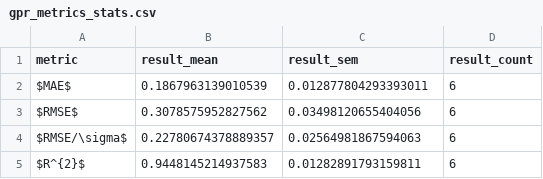
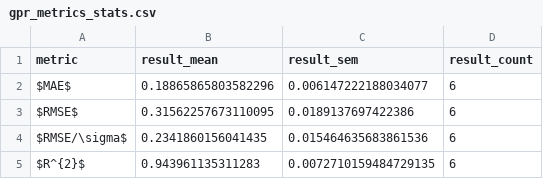
Before and after one commit to leschultz/materials_application_domain_machine_learning, a CSV file: analysis/gpr_metrics_stats.csv, drawn as a sheet.

```diff
--- a/analysis/gpr_metrics_stats.csv
+++ b/analysis/gpr_metrics_stats.csv
@@ -1,5 +1,5 @@
 metric,result_mean,result_sem,result_count
-$MAE$,0.1867963139010539,0.012877804293393011,6
-$RMSE$,0.3078575952827562,0.03498120655404056,6
-$RMSE/\sigma$,0.22780674378889357,0.02564981867594063,6
-$R^{2}$,0.9448145214937583,0.01282891793159811,6
+$MAE$,0.18865865803582296,0.006147222188034077,6
+$RMSE$,0.31562257673110095,0.0189137697422386,6
+$RMSE/\sigma$,0.2341860156041435,0.015464635683861536,6
+$R^{2}$,0.943961135311283,0.0072710159484729135,6
```
Also changed, not shown: analysis/gpr_metrics.csv, analysis/rf_metrics.csv, 7 other files.
